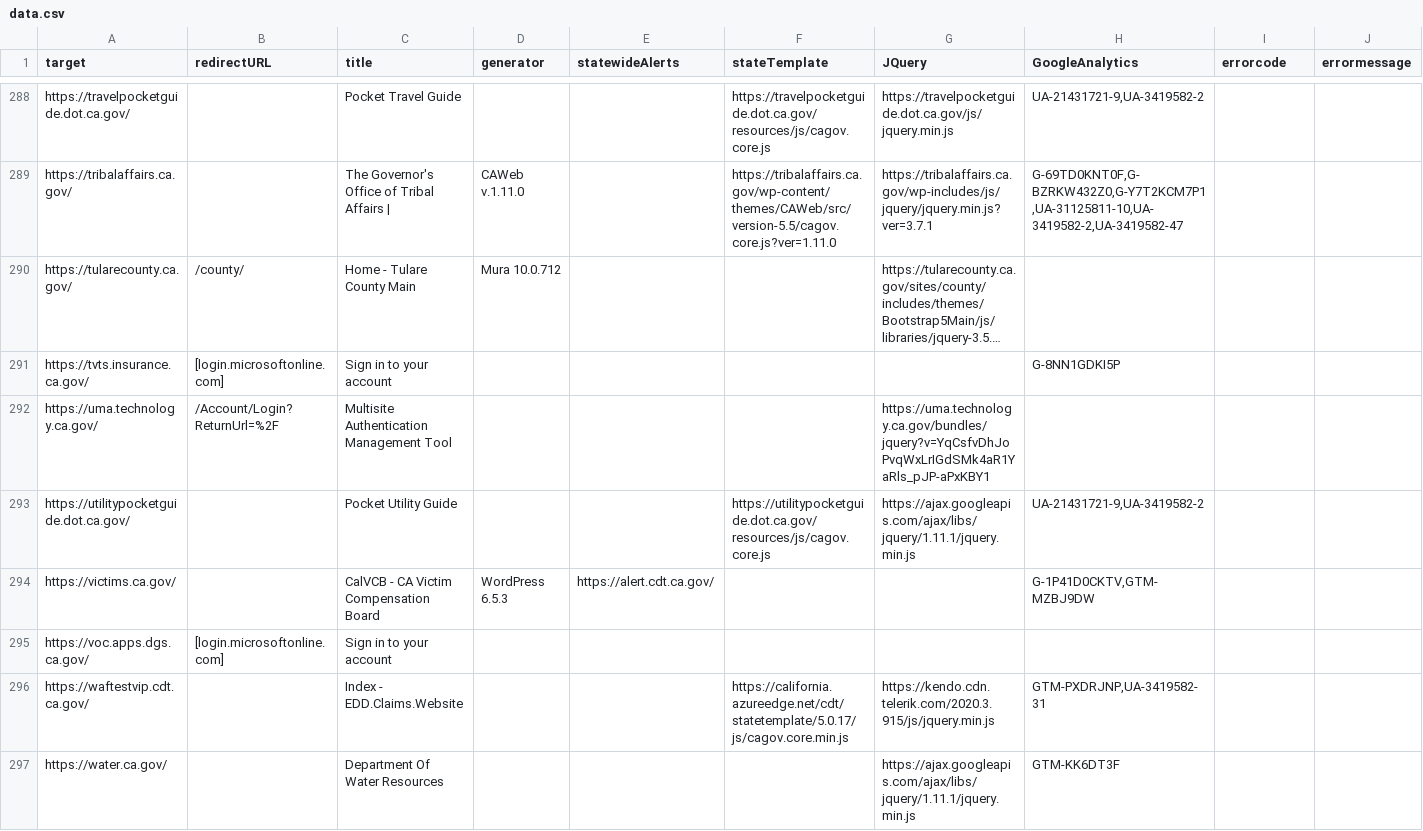
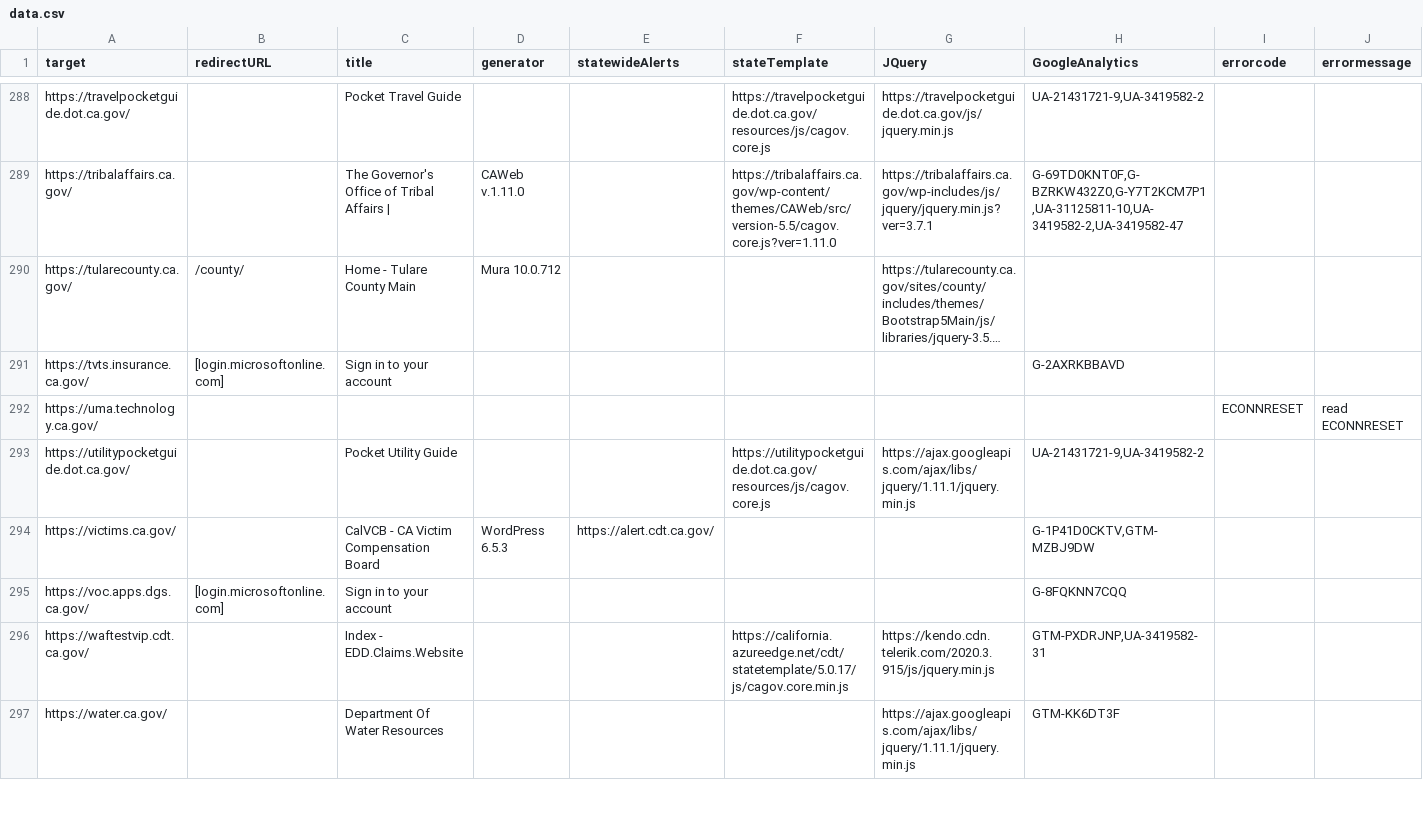
Before and after one commit to carterm/scan-url, a CSV file: publish/data.csv, drawn as a sheet; only a part is shown, gaps mark what is left out; long unchanged cells end in …; the diff covers the shown part only; the diff names each change by its address in the sheet, - before the commit and + after, or states it on an @@ line.

Commit message:
a few more http

```diff
--- a/publish/data.csv
+++ b/publish/data.csv
-H291 (GoogleAnalytics): G-8NN1GDKI5P
+H291 (GoogleAnalytics): G-2AXRKBBAVD
-B292 (redirectURL): /Account/Login?ReturnUrl=%2F
+B292 (redirectURL): (empty)
-C292 (title): Multisite Authentication Management Tool
+C292 (title): (empty)
-G292 (JQuery): https://uma.technology.ca.gov/bundles/jquery?v=YqCsfvDhJoPvqWxLrIGdSMk4aR1YaRls_pJP-aPxKBY1
+G292 (JQuery): (empty)
-I292 (errorcode): (empty)
+I292 (errorcode): ECONNRESET
-J292 (errormessage): (empty)
+J292 (errormessage): read ECONNRESET
-H295 (GoogleAnalytics): (empty)
+H295 (GoogleAnalytics): G-8FQKNN7CQQ
```
Also changed, not shown: 3 added rows, 5 removed rows and 26 edited cells elsewhere in this file, 1 other file.
